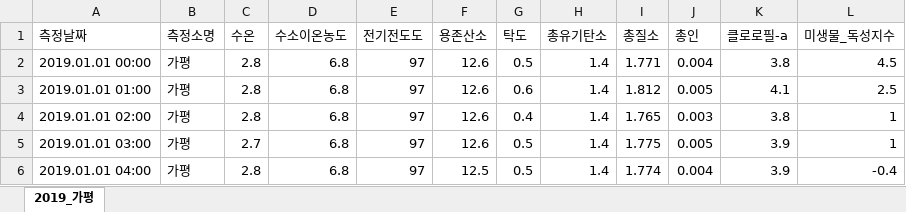
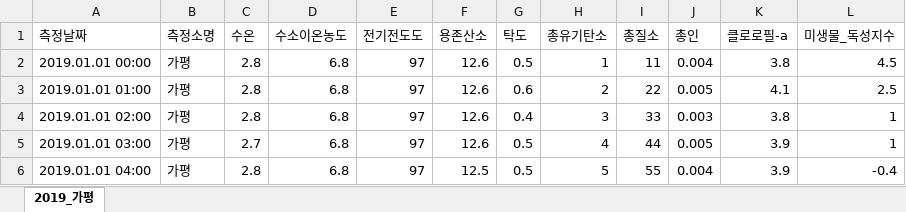
Before and after one commit to h4ppyy/my-jupyter, an Excel workbook: water_quality_prediction/data/mini_sample/가평_2019.xlsx, sheet 2019_가평, drawn as a sheet; values as stored, in another font and other column widths than the file's, no borders; the diff names each change by its address in the sheet, - before the commit and + after, or states it on an @@ line.

```diff
--- a/water_quality_prediction/data/mini_sample/가평_2019.xlsx (sheet 2019_가평)
+++ b/water_quality_prediction/data/mini_sample/가평_2019.xlsx (sheet 2019_가평)
-H2 (총유기탄소): 1.4
+H2 (총유기탄소): 1
-I2 (총질소): 1.771
+I2 (총질소): 11
-H3 (총유기탄소): 1.4
+H3 (총유기탄소): 2
-I3 (총질소): 1.812
+I3 (총질소): 22
-H4 (총유기탄소): 1.4
+H4 (총유기탄소): 3
-I4 (총질소): 1.765
+I4 (총질소): 33
-H5 (총유기탄소): 1.4
+H5 (총유기탄소): 4
-I5 (총질소): 1.775
+I5 (총질소): 44
-H6 (총유기탄소): 1.4
+H6 (총유기탄소): 5
-I6 (총질소): 1.774
+I6 (총질소): 55
```
Also changed, not shown: water_quality_prediction/data/mini_sample/가평_2018.xlsx, water_quality_prediction/data/mini_sample/서상_2019.xlsx, 14 other files.
